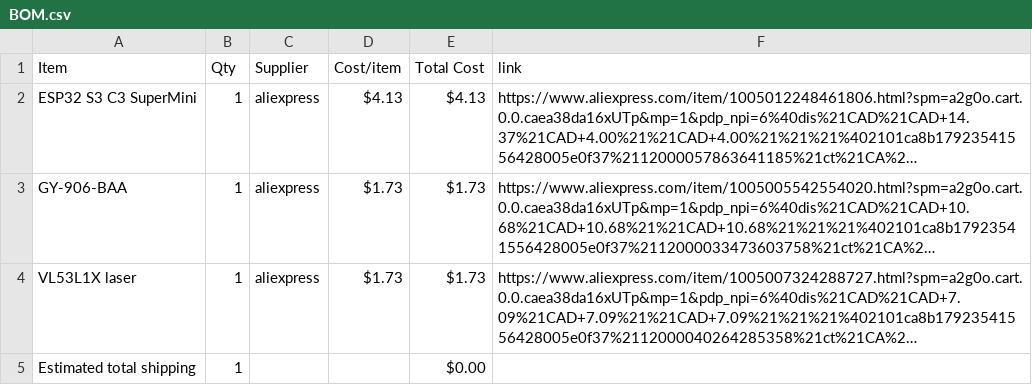
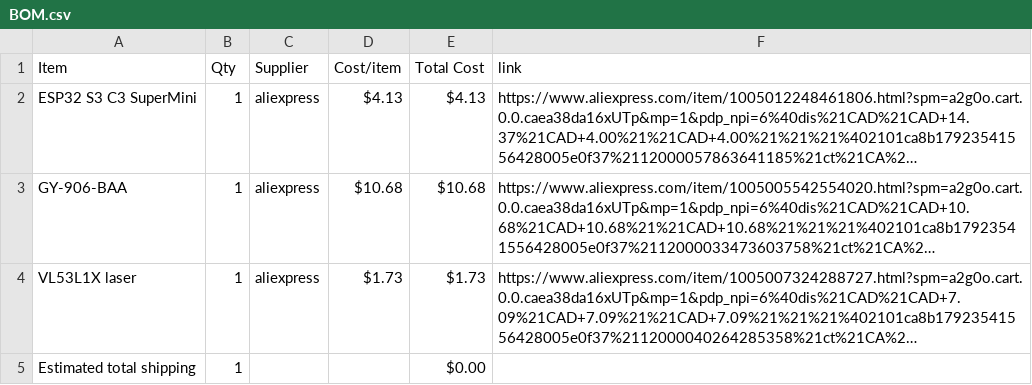
Before and after one commit to Sanpalagreno/E-Multitool, a CSV file: BOM.csv, drawn as a sheet; long unchanged cells end in …; the diff names each change by its address in the sheet, - before the commit and + after, or states it on an @@ line.

```diff
--- a/BOM.csv
+++ b/BOM.csv
-D3 (Cost/item): $1.73
+D3 (Cost/item): $10.68
-E3 (Total Cost): $1.73
+E3 (Total Cost): $10.68
```
